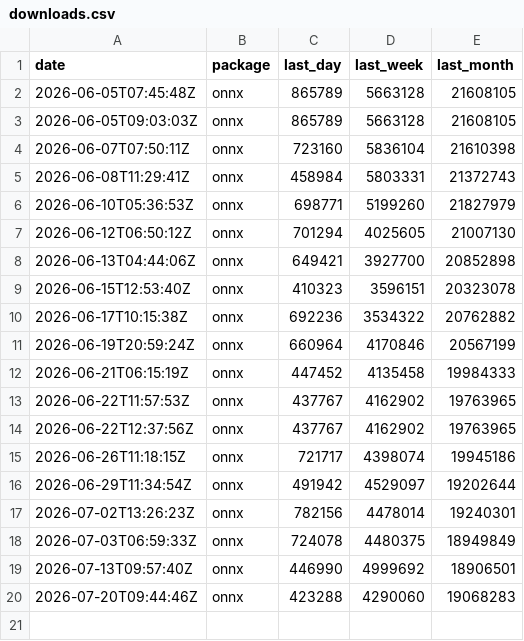
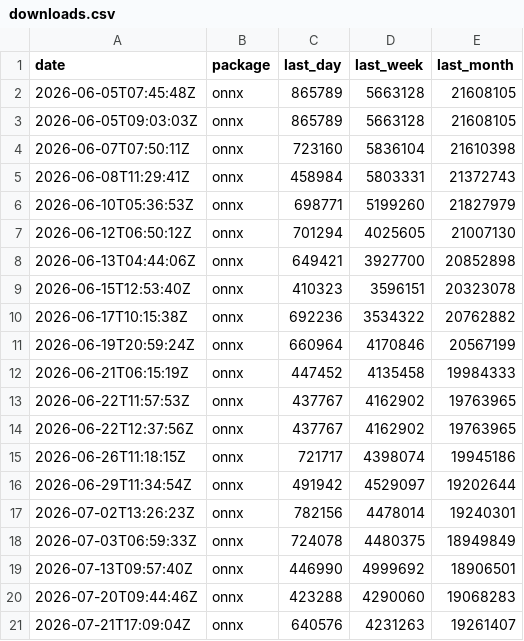
Before and after one commit to xadupre/xadupre.github.io, a CSV file: cache_data/onnx/downloads.csv, drawn as a sheet.

```diff
--- a/cache_data/onnx/downloads.csv
+++ b/cache_data/onnx/downloads.csv
@@ -20 +20,2 @@ date,package,last_day,last_week,last_month
 2026-07-20T09:44:46Z,onnx,423288,4290060,19068283
+2026-07-21T17:09:04Z,onnx,640576,4231263,19261407
```
Also changed, not shown: cache_data/tf2onnx/downloads.csv, 6 other files.
